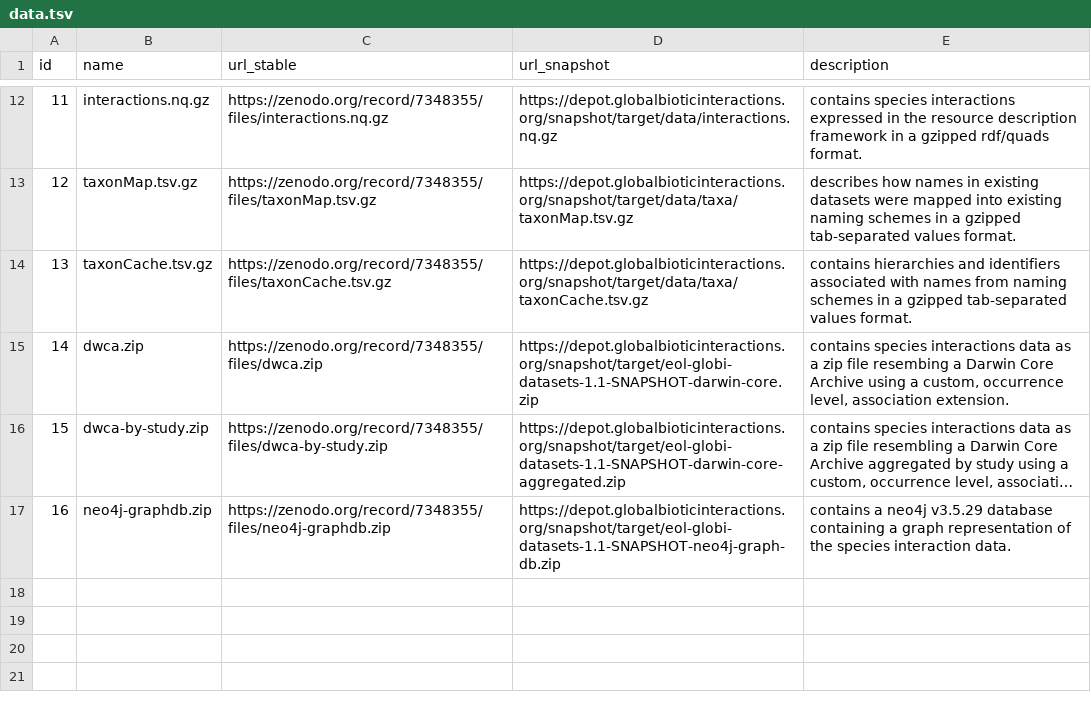
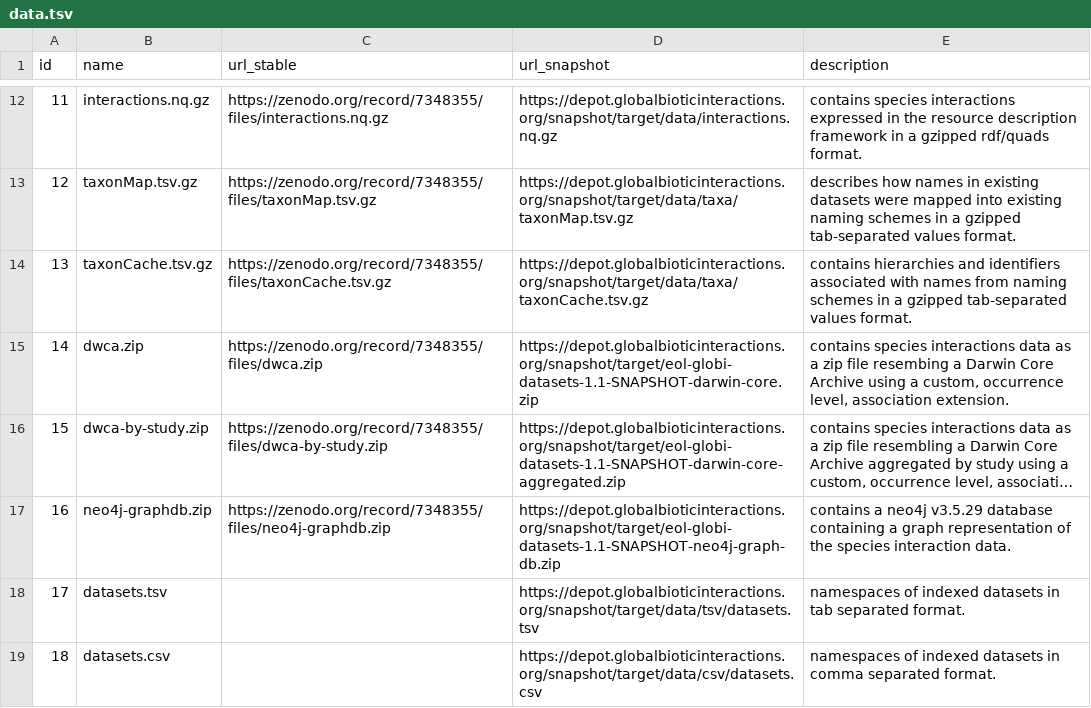
Before and after one commit to globalbioticinteractions/globalbioticinteractions.github.io, a TSV file: _data/data.tsv, drawn as a sheet; only a part is shown, gaps mark what is left out; long unchanged cells end in …; the diff names each change by its address in the sheet, - before the commit and + after, or states it on an @@ line.

Commit message:
add reference to dataset namespace list

```diff
--- a/_data/data.tsv
+++ b/_data/data.tsv
+row 18: 17 | datasets.tsv |  | https://depot.globalbioticinteractions.org/snapshot/target/data/tsv/datasets.tsv | namespaces of indexed datasets in tab separated format.
+row 19: 18 | datasets.csv |  | https://depot.globalbioticinteractions.org/snapshot/target/data/csv/datasets.csv | namespaces of indexed datasets in comma separated format.
```
